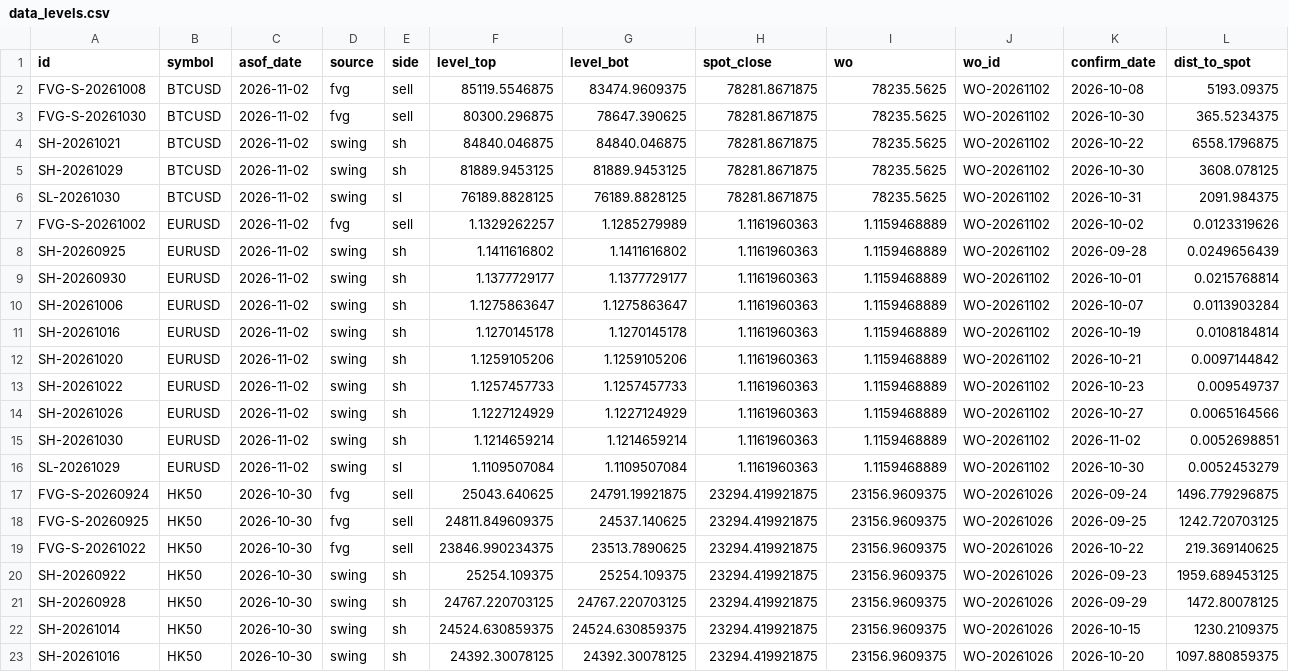
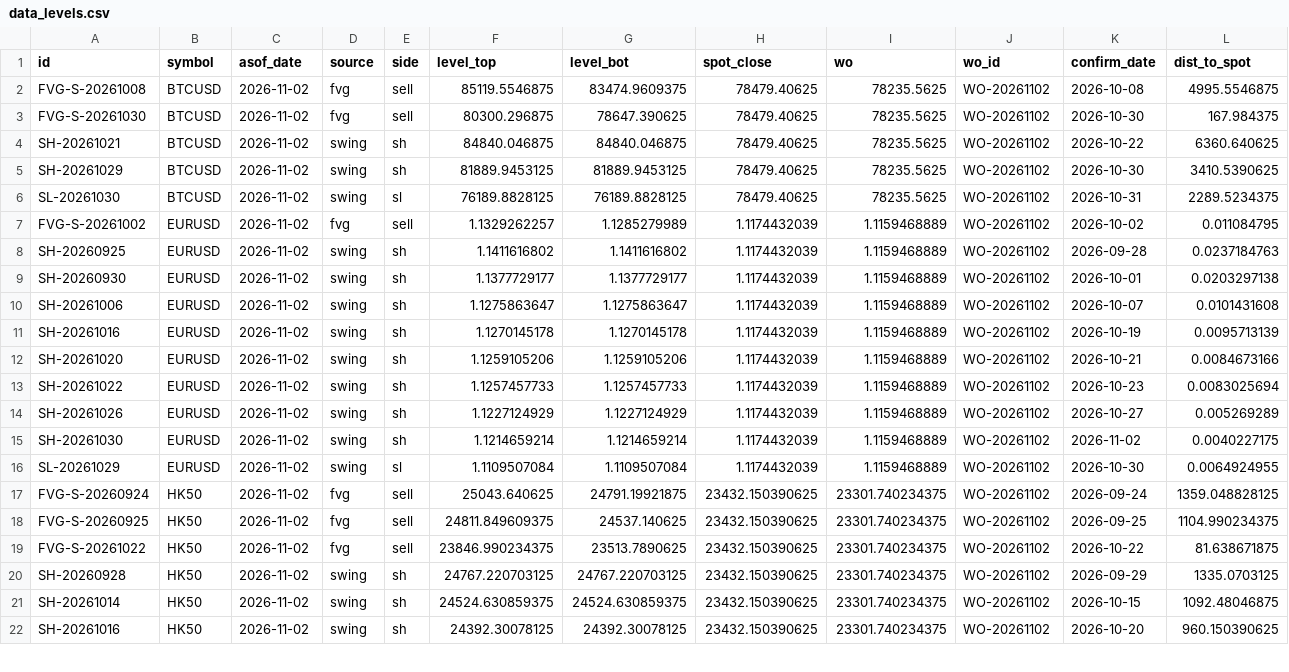
Before and after one commit to keenewong-ai/xauusd-bounce-live, a CSV file: data_levels.csv, drawn as a sheet; only a part is shown; the diff covers the shown part only.

```diff
--- a/data_levels.csv
+++ b/data_levels.csv
@@ -1,23 +1,22 @@
 id,symbol,asof_date,source,side,level_top,level_bot,spot_close,wo,wo_id,confirm_date,dist_to_spot
-FVG-S-20261008,BTCUSD,2026-11-02,fvg,sell,85119.5546875,83474.9609375,78281.8671875,78235.5625,WO-20261102,2026-10-08,5193.09375
-FVG-S-20261030,BTCUSD,2026-11-02,fvg,sell,80300.296875,78647.390625,78281.8671875,78235.5625,WO-20261102,2026-10-30,365.5234375
-SH-20261021,BTCUSD,2026-11-02,swing,sh,84840.046875,84840.046875,78281.8671875,78235.5625,WO-20261102,2026-10-22,6558.1796875
-SH-20261029,BTCUSD,2026-11-02,swing,sh,81889.9453125,81889.9453125,78281.8671875,78235.5625,WO-20261102,2026-10-30,3608.078125
-SL-20261030,BTCUSD,2026-11-02,swing,sl,76189.8828125,76189.8828125,78281.8671875,78235.5625,WO-20261102,2026-10-31,2091.984375
-FVG-S-20261002,EURUSD,2026-11-02,fvg,sell,1.1329262257,1.1285279989,1.1161960363,1.1159468889,WO-20261102,2026-10-02,0.0123319626
-SH-20260925,EURUSD,2026-11-02,swing,sh,1.1411616802,1.1411616802,1.1161960363,1.1159468889,WO-20261102,2026-09-28,0.0249656439
-SH-20260930,EURUSD,2026-11-02,swing,sh,1.1377729177,1.1377729177,1.1161960363,1.1159468889,WO-20261102,2026-10-01,0.0215768814
-SH-20261006,EURUSD,2026-11-02,swing,sh,1.1275863647,1.1275863647,1.1161960363,1.1159468889,WO-20261102,2026-10-07,0.0113903284
-SH-20261016,EURUSD,2026-11-02,swing,sh,1.1270145178,1.1270145178,1.1161960363,1.1159468889,WO-20261102,2026-10-19,0.0108184814
-SH-20261020,EURUSD,2026-11-02,swing,sh,1.1259105206,1.1259105206,1.1161960363,1.1159468889,WO-20261102,2026-10-21,0.0097144842
-SH-20261022,EURUSD,2026-11-02,swing,sh,1.1257457733,1.1257457733,1.1161960363,1.1159468889,WO-20261102,2026-10-23,0.009549737
-SH-20261026,EURUSD,2026-11-02,swing,sh,1.1227124929,1.1227124929,1.1161960363,1.1159468889,WO-20261102,2026-10-27,0.0065164566
-SH-20261030,EURUSD,2026-11-02,swing,sh,1.1214659214,1.1214659214,1.1161960363,1.1159468889,WO-20261102,2026-11-02,0.0052698851
-SL-20261029,EURUSD,2026-11-02,swing,sl,1.1109507084,1.1109507084,1.1161960363,1.1159468889,WO-20261102,2026-10-30,0.0052453279
-FVG-S-20260924,HK50,2026-10-30,fvg,sell,25043.640625,24791.19921875,23294.419921875,23156.9609375,WO-20261026,2026-09-24,1496.779296875
-FVG-S-20260925,HK50,2026-10-30,fvg,sell,24811.849609375,24537.140625,23294.419921875,23156.9609375,WO-20261026,2026-09-25,1242.720703125
-FVG-S-20261022,HK50,2026-10-30,fvg,sell,23846.990234375,23513.7890625,23294.419921875,23156.9609375,WO-20261026,2026-10-22,219.369140625
-SH-20260922,HK50,2026-10-30,swing,sh,25254.109375,25254.109375,23294.419921875,23156.9609375,WO-20261026,2026-09-23,1959.689453125
-SH-20260928,HK50,2026-10-30,swing,sh,24767.220703125,24767.220703125,23294.419921875,23156.9609375,WO-20261026,2026-09-29,1472.80078125
-SH-20261014,HK50,2026-10-30,swing,sh,24524.630859375,24524.630859375,23294.419921875,23156.9609375,WO-20261026,2026-10-15,1230.2109375
-SH-20261016,HK50,2026-10-30,swing,sh,24392.30078125,24392.30078125,23294.419921875,23156.9609375,WO-20261026,2026-10-20,1097.880859375
+FVG-S-20261008,BTCUSD,2026-11-02,fvg,sell,85119.5546875,83474.9609375,78479.40625,78235.5625,WO-20261102,2026-10-08,4995.5546875
+FVG-S-20261030,BTCUSD,2026-11-02,fvg,sell,80300.296875,78647.390625,78479.40625,78235.5625,WO-20261102,2026-10-30,167.984375
+SH-20261021,BTCUSD,2026-11-02,swing,sh,84840.046875,84840.046875,78479.40625,78235.5625,WO-20261102,2026-10-22,6360.640625
+SH-20261029,BTCUSD,2026-11-02,swing,sh,81889.9453125,81889.9453125,78479.40625,78235.5625,WO-20261102,2026-10-30,3410.5390625
+SL-20261030,BTCUSD,2026-11-02,swing,sl,76189.8828125,76189.8828125,78479.40625,78235.5625,WO-20261102,2026-10-31,2289.5234375
+FVG-S-20261002,EURUSD,2026-11-02,fvg,sell,1.1329262257,1.1285279989,1.1174432039,1.1159468889,WO-20261102,2026-10-02,0.011084795
+SH-20260925,EURUSD,2026-11-02,swing,sh,1.1411616802,1.1411616802,1.1174432039,1.1159468889,WO-20261102,2026-09-28,0.0237184763
+SH-20260930,EURUSD,2026-11-02,swing,sh,1.1377729177,1.1377729177,1.1174432039,1.1159468889,WO-20261102,2026-10-01,0.0203297138
+SH-20261006,EURUSD,2026-11-02,swing,sh,1.1275863647,1.1275863647,1.1174432039,1.1159468889,WO-20261102,2026-10-07,0.0101431608
+SH-20261016,EURUSD,2026-11-02,swing,sh,1.1270145178,1.1270145178,1.1174432039,1.1159468889,WO-20261102,2026-10-19,0.0095713139
+SH-20261020,EURUSD,2026-11-02,swing,sh,1.1259105206,1.1259105206,1.1174432039,1.1159468889,WO-20261102,2026-10-21,0.0084673166
+SH-20261022,EURUSD,2026-11-02,swing,sh,1.1257457733,1.1257457733,1.1174432039,1.1159468889,WO-20261102,2026-10-23,0.0083025694
+SH-20261026,EURUSD,2026-11-02,swing,sh,1.1227124929,1.1227124929,1.1174432039,1.1159468889,WO-20261102,2026-10-27,0.005269289
+SH-20261030,EURUSD,2026-11-02,swing,sh,1.1214659214,1.1214659214,1.1174432039,1.1159468889,WO-20261102,2026-11-02,0.0040227175
+SL-20261029,EURUSD,2026-11-02,swing,sl,1.1109507084,1.1109507084,1.1174432039,1.1159468889,WO-20261102,2026-10-30,0.0064924955
+FVG-S-20260924,HK50,2026-11-02,fvg,sell,25043.640625,24791.19921875,23432.150390625,23301.740234375,WO-20261102,2026-09-24,1359.048828125
+FVG-S-20260925,HK50,2026-11-02,fvg,sell,24811.849609375,24537.140625,23432.150390625,23301.740234375,WO-20261102,2026-09-25,1104.990234375
+FVG-S-20261022,HK50,2026-11-02,fvg,sell,23846.990234375,23513.7890625,23432.150390625,23301.740234375,WO-20261102,2026-10-22,81.638671875
+SH-20260928,HK50,2026-11-02,swing,sh,24767.220703125,24767.220703125,23432.150390625,23301.740234375,WO-20261102,2026-09-29,1335.0703125
+SH-20261014,HK50,2026-11-02,swing,sh,24524.630859375,24524.630859375,23432.150390625,23301.740234375,WO-20261102,2026-10-15,1092.48046875
+SH-20261016,HK50,2026-11-02,swing,sh,24392.30078125,24392.30078125,23432.150390625,23301.740234375,WO-20261102,2026-10-20,960.150390625
```
Also changed, not shown: 1 added row and 63 edited cells elsewhere in this file, data_hist.csv, 2 other files.
